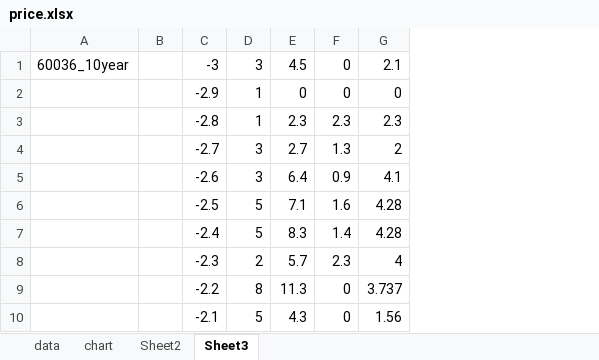
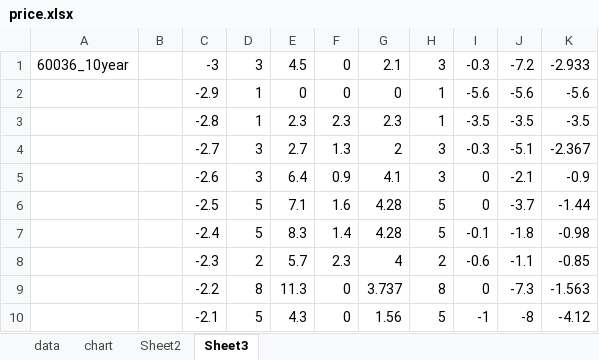
Before and after one commit to bjtommychen/apps, an Excel workbook: StockSmart/price.xlsx, sheet Sheet3, drawn as a sheet; only a part is shown; values as stored, in another font and other column widths than the file's, no borders; the diff names each change by its address in the sheet, - before the commit and + after, or states it on an @@ line.

Commit message:
get listHigh and listLow.

```diff
--- a/StockSmart/price.xlsx (sheet Sheet3)
+++ b/StockSmart/price.xlsx (sheet Sheet3)
+column H, rows 1-10: 3 | 1 | 1 | 3 | 3 | 5 | 5 | 2 | 8 | 5
+column I, rows 1-10: -0.3 | -5.6 | -3.5 | -0.3 | 0 | 0 | -0.1 | -0.6 | 0 | -1
+column J, rows 1-10: -7.2 | -5.6 | -3.5 | -5.1 | -2.1 | -3.7 | -1.8 | -1.1 | -7.3 | -8
+column K, rows 1-10: -2.933 | -5.6 | -3.5 | -2.367 | -0.9 | -1.44 | -0.98 | -0.85 | -1.563 | -4.12
```
Also changed, not shown: charts or pictures, 1 other file.
